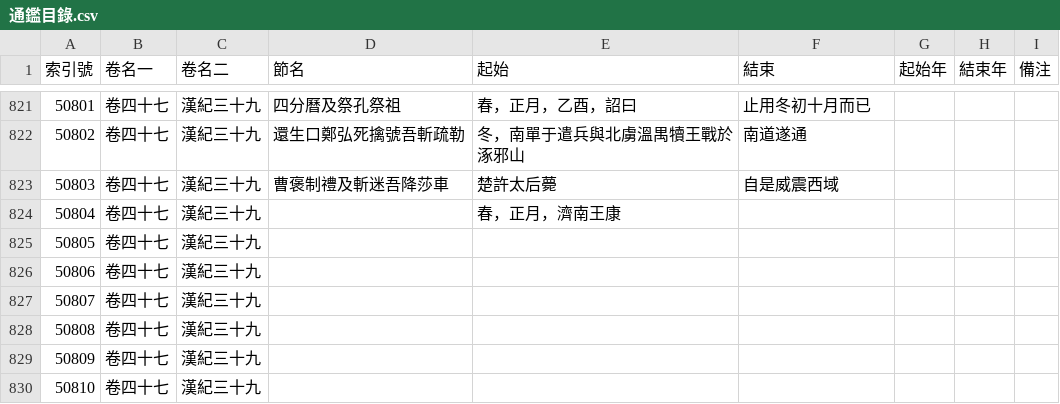
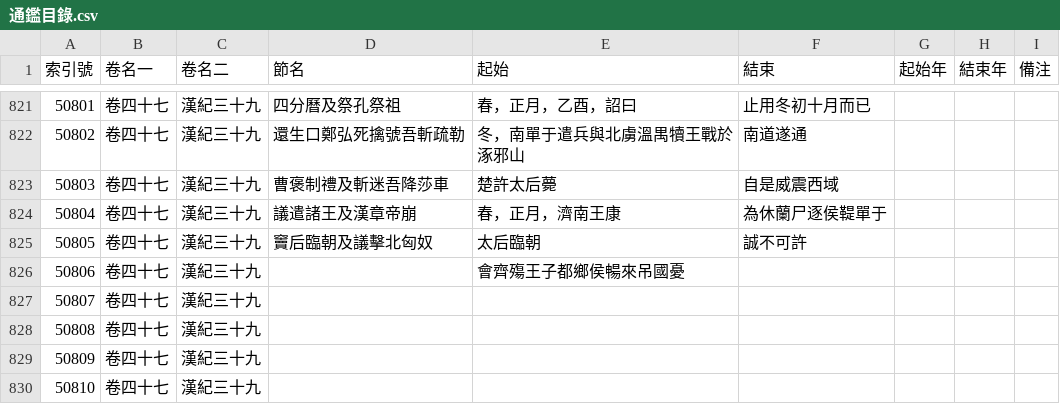
Before and after one commit to gintian/zizhitongjian, a CSV file: 1_主要數據/通鑑目錄.csv, drawn as a sheet; only a part is shown, gaps mark what is left out.

```diff
--- a/1_主要數據/通鑑目錄.csv
+++ b/1_主要數據/通鑑目錄.csv
@@ -823,5 +823,5 @@
 50803,卷四十七,漢紀三十九,曹褒制禮及斬迷吾降莎車,楚許太后薨,自是威震西域,,,
-50804,卷四十七,漢紀三十九,,春，正月，濟南王康,,,,
-50805,卷四十七,漢紀三十九,,,,,,
-50806,卷四十七,漢紀三十九,,,,,,
+50804,卷四十七,漢紀三十九,議遣諸王及漢章帝崩,春，正月，濟南王康,為休蘭尸逐侯鞮單于,,,
+50805,卷四十七,漢紀三十九,竇后臨朝及議擊北匈奴,太后臨朝,誠不可許,,,
+50806,卷四十七,漢紀三十九,,會齊殤王子都鄉侯暢來吊國憂,,,,
 50807,卷四十七,漢紀三十九,,,,,,
```
Also changed, not shown: 1_主要數據/人物總表.csv, 2 other files.
